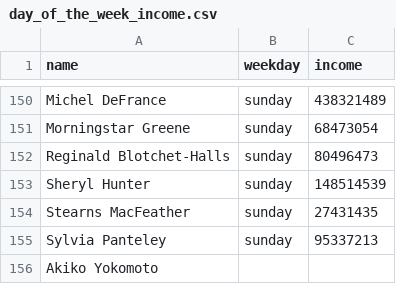
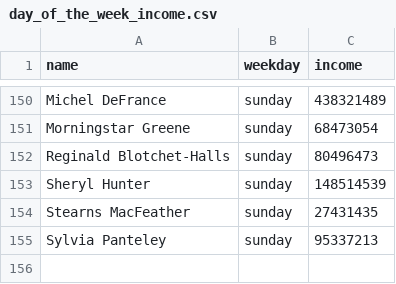
Before and after one commit to olya06/data-analytics-project-92, a CSV file: day_of_the_week_income.csv, drawn as a sheet; only a part is shown, gaps mark what is left out; the diff names each change by its address in the sheet, - before the commit and + after, or states it on an @@ line.

Commit message:
day_of_the_week_income.csv

```diff
--- a/day_of_the_week_income.csv
+++ b/day_of_the_week_income.csv
-row 156: Akiko Yokomoto
```
